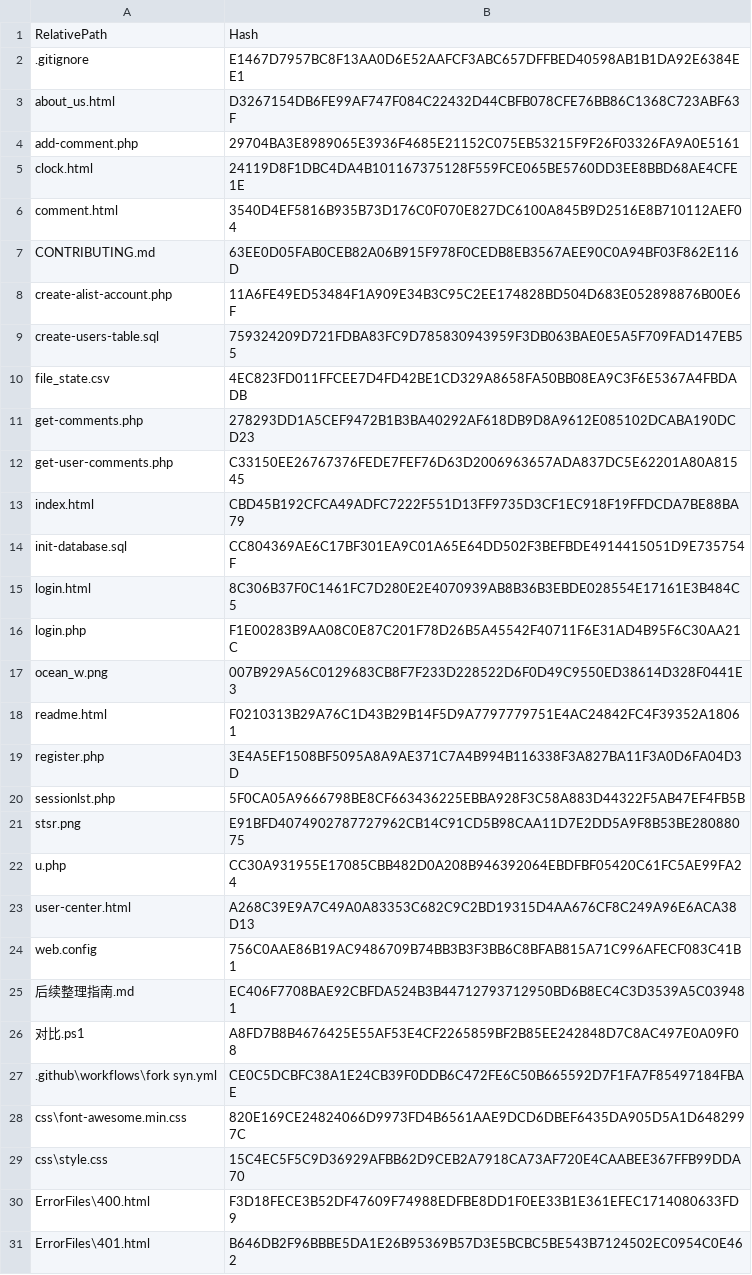
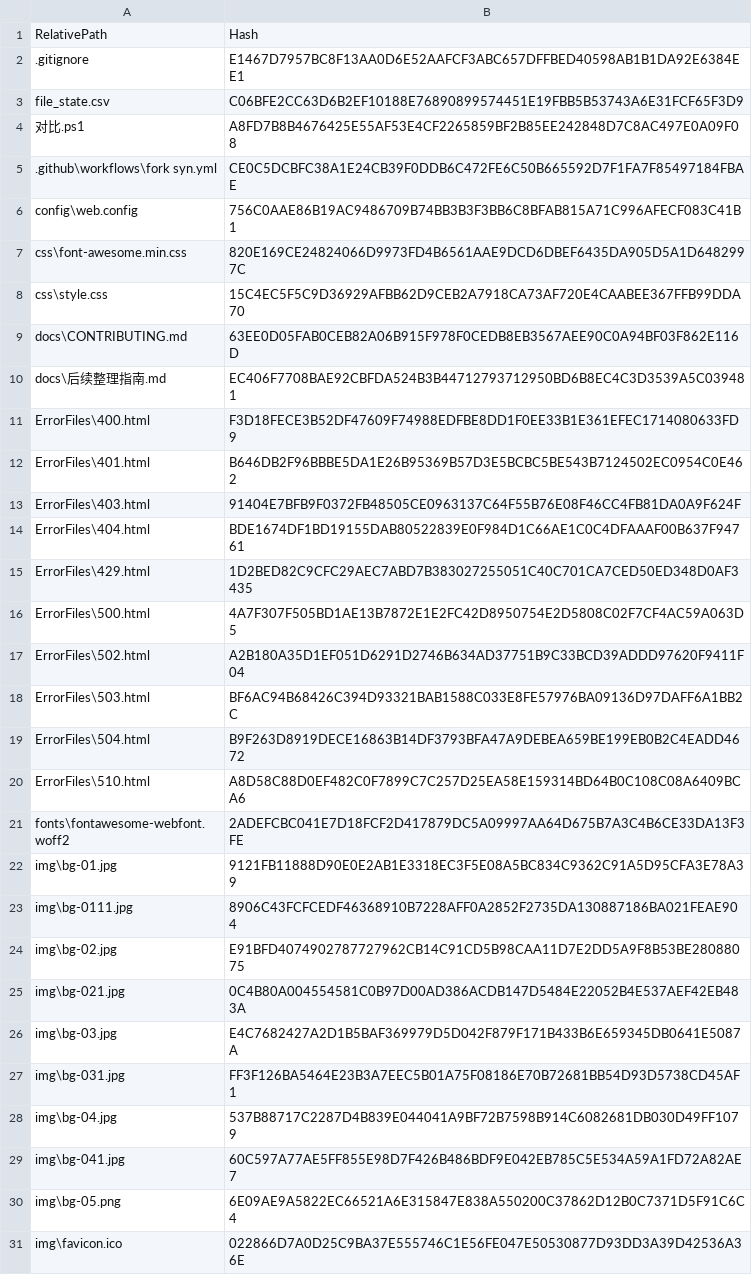
Before and after one commit to Ps-Student-Catalog-Team/Ps-Student-Catalog, a CSV file: file_state.csv, drawn as a sheet; only a part is shown; the shorter side is filled out with more unchanged rows; removed rows and columns are numbered as before the commit, all else as after; the diff covers the shown part only; the diff names each change by its address in the sheet, - before the commit and + after, or states it on an @@ line.

Commit message:
feat: Implement user authentication and comment management system
- Added PHP scripts for user registration (register.php), login (login.php), and fetching comments (get-comments.php, get-user-comments.php).
- Created SQL scripts to initialize the database and create necessary tables (init-database.sql, create-users-table.sql).
- Developed a session monitoring HTML page (sessionlst.php) with dynamic data fetching.
- Updated student catalog HTML to correct resource paths and improve navigation.
- Organized project structure by moving files into appropriate directories (pages, php, sql, docs, etc.) and updated all relevant paths.
- Enhanced user experience with improved UI elements and animations in the session monitoring page.
- Documented the file organization process and current project structure in summary.md.

```diff
--- a/file_state.csv
+++ b/file_state.csv
-row 3: about_us.html | D3267154DB6FE99AF747F084C22432D44CBFB078CFE76BB86C1368C723ABF63F
-row 4: add-comment.php | 29704BA3E8989065E3936F4685E21152C075EB53215F9F26F03326FA9A0E5161
-row 5: clock.html | 24119D8F1DBC4DA4B101167375128F559FCE065BE5760DD3EE8BBD68AE4CFE1E
-row 6: comment.html | 3540D4EF5816B935B73D176C0F070E827DC6100A845B9D2516E8B710112AEF04
-row 7: CONTRIBUTING.md | 63EE0D05FAB0CEB82A06B915F978F0CEDB8EB3567AEE90C0A94BF03F862E116D
-row 8: create-alist-account.php | 11A6FE49ED53484F1A909E34B3C95C2EE174828BD504D683E052898876B00E6F
-row 9: create-users-table.sql | 759324209D721FDBA83FC9D785830943959F3DB063BAE0E5A5F709FAD147EB55
-B3: 4EC823FD011FFCEE7D4FD42BE1CD329A8658FA50BB08EA9C3F6E5367A4FBDADB
+B3: C06BFE2CC63D6B2EF10188E76890899574451E19FBB5B53743A6E31FCF65F3D9
-row 11: get-comments.php | 278293DD1A5CEF9472B1B3BA40292AF618DB9D8A9612E085102DCABA190DCD23
-row 12: get-user-comments.php | C33150EE26767376FEDE7FEF76D63D2006963657ADA837DC5E62201A80A81545
-row 13: index.html | CBD45B192CFCA49ADFC7222F551D13FF9735D3CF1EC918F19FFDCDA7BE88BA79
-row 14: init-database.sql | CC804369AE6C17BF301EA9C01A65E64DD502F3BEFBDE4914415051D9E735754F
-row 15: login.html | 8C306B37F0C1461FC7D280E2E4070939AB8B36B3EBDE028554E17161E3B484C5
-row 16: login.php | F1E00283B9AA08C0E87C201F78D26B5A45542F40711F6E31AD4B95F6C30AA21C
-row 17: ocean_w.png | 007B929A56C0129683CB8F7F233D228522D6F0D49C9550ED38614D328F0441E3
-row 18: readme.html | F0210313B29A76C1D43B29B14F5D9A7797779751E4AC24842FC4F39352A18061
-row 19: register.php | 3E4A5EF1508BF5095A8A9AE371C7A4B994B116338F3A827BA11F3A0D6FA04D3D
-row 20: sessionlst.php | 5F0CA05A9666798BE8CF663436225EBBA928F3C58A883D44322F5AB47EF4FB5B
-row 21: stsr.png | E91BFD4074902787727962CB14C91CD5B98CAA11D7E2DD5A9F8B53BE28088075
-row 22: u.php | CC30A931955E17085CBB482D0A208B946392064EBDFBF05420C61FC5AE99FA24
-row 23: user-center.html | A268C39E9A7C49A0A83353C682C9C2BD19315D4AA676CF8C249A96E6ACA38D13
-row 24: web.config | 756C0AAE86B19AC9486709B74BB3B3F3BB6C8BFAB815A71C996AFECF083C41B1
-row 25: 后续整理指南.md | EC406F7708BAE92CBFDA524B3B44712793712950BD6B8EC4C3D3539A5C039481
+row 6: config\web.config | 756C0AAE86B19AC9486709B74BB3B3F3BB6C8BFAB815A71C996AFECF083C41B1
+row 9: docs\CONTRIBUTING.md | 63EE0D05FAB0CEB82A06B915F978F0CEDB8EB3567AEE90C0A94BF03F862E116D
+row 10: docs\后续整理指南.md | EC406F7708BAE92CBFDA524B3B44712793712950BD6B8EC4C3D3539A5C039481
```
Also changed, not shown: 19 added rows and 4 edited cells elsewhere in this file, 28 other files.
